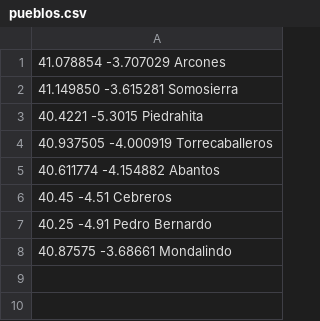
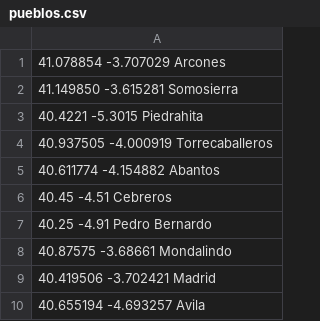
Before and after one commit to B4dWo1f/RASPlots, a CSV file: pueblos.csv, drawn as a sheet; the diff names each change by its address in the sheet, - before the commit and + after, or states it on an @@ line.

Commit message:
Remove cape warning. Added Avila and Madrid

```diff
--- a/pueblos.csv
+++ b/pueblos.csv
+row 9: 40.419506 -3.702421 Madrid
+row 10: 40.655194 -4.693257 Avila
```
Also changed, not shown: 1 other file.
